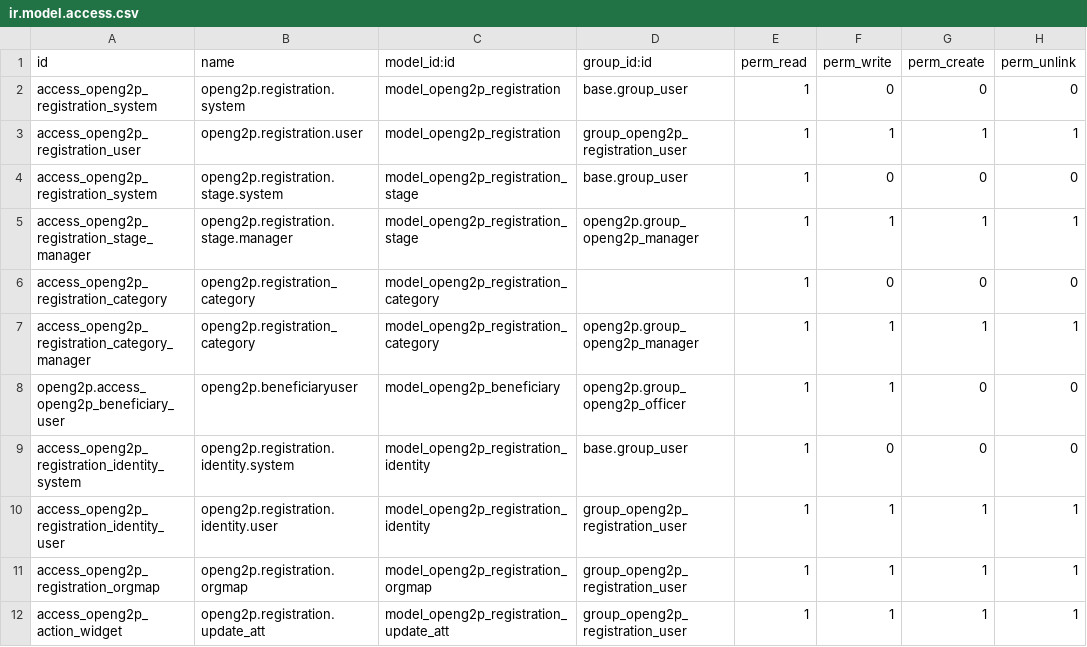
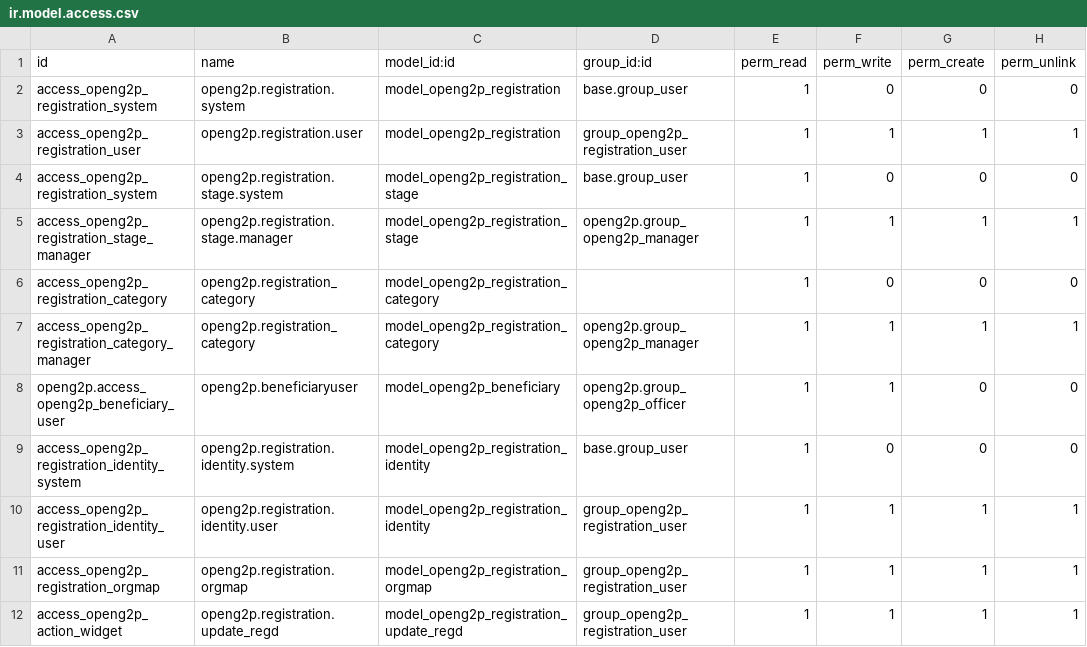
Before and after one commit to OpenG2P/openg2p-erp, a CSV file: openg2p_registration/security/ir.model.access.csv, drawn as a sheet.

Commit message:
ir.model.access.csv edit

```diff
--- a/openg2p_registration/security/ir.model.access.csv
+++ b/openg2p_registration/security/ir.model.access.csv
@@ -11,2 +11,2 @@ access_openg2p_registration_identity_user,openg2p.registration.identity.user,mod
 access_openg2p_registration_orgmap,openg2p.registration.orgmap,model_openg2p_registration_orgmap,group_openg2p_registration_user,1,1,1,1
-access_openg2p_action_widget,openg2p.registration.update_att,model_openg2p_registration_update_att,group_openg2p_registration_user,1,1,1,1
+access_openg2p_action_widget,openg2p.registration.update_regd,model_openg2p_registration_update_regd,group_openg2p_registration_user,1,1,1,1
```
